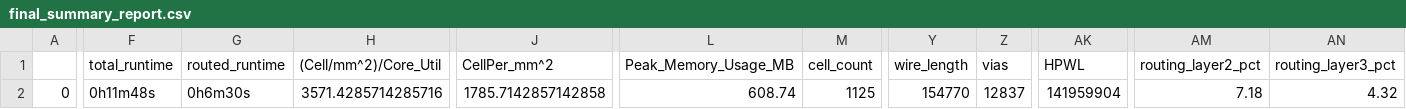
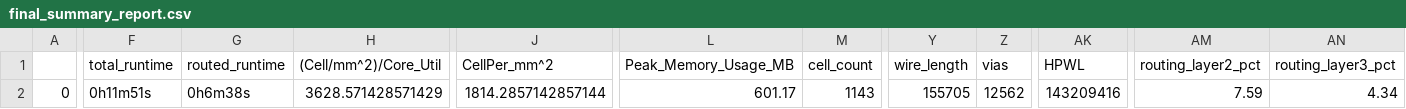
Before and after one commit to ogssensor/SAR_ADC, a CSV file: signoff/vco_adc_wrapper/final_summary_report.csv, drawn as a sheet; only a part is shown, gaps mark what is left out; the diff covers the shown part only; the diff names each change by its address in the sheet, - before the commit and + after, or states it on an @@ line.

```diff
--- a/signoff/vco_adc_wrapper/final_summary_report.csv
+++ b/signoff/vco_adc_wrapper/final_summary_report.csv
-F2 (total_runtime): 0h11m48s
+F2 (total_runtime): 0h11m51s
-G2 (routed_runtime): 0h6m30s
+G2 (routed_runtime): 0h6m38s
-H2 ((Cell/mm^2)/Core_Util): 3571.4285714285716
+H2 ((Cell/mm^2)/Core_Util): 3628.571428571429
-J2 (CellPer_mm^2): 1785.7142857142858
+J2 (CellPer_mm^2): 1814.2857142857144
-L2 (Peak_Memory_Usage_MB): 608.74
+L2 (Peak_Memory_Usage_MB): 601.17
-M2 (cell_count): 1125
+M2 (cell_count): 1143
-Y2 (wire_length): 154770
+Y2 (wire_length): 155705
-Z2 (vias): 12837
+Z2 (vias): 12562
-AK2 (HPWL): 141959904
+AK2 (HPWL): 143209416
-AM2 (routing_layer2_pct): 7.18
+AM2 (routing_layer2_pct): 7.59
-AN2 (routing_layer3_pct): 4.32
+AN2 (routing_layer3_pct): 4.34
```
Also changed, not shown: 9 edited cells elsewhere in this file, signoff/user_project_wrapper/final_summary_report.csv, 17 other files.
